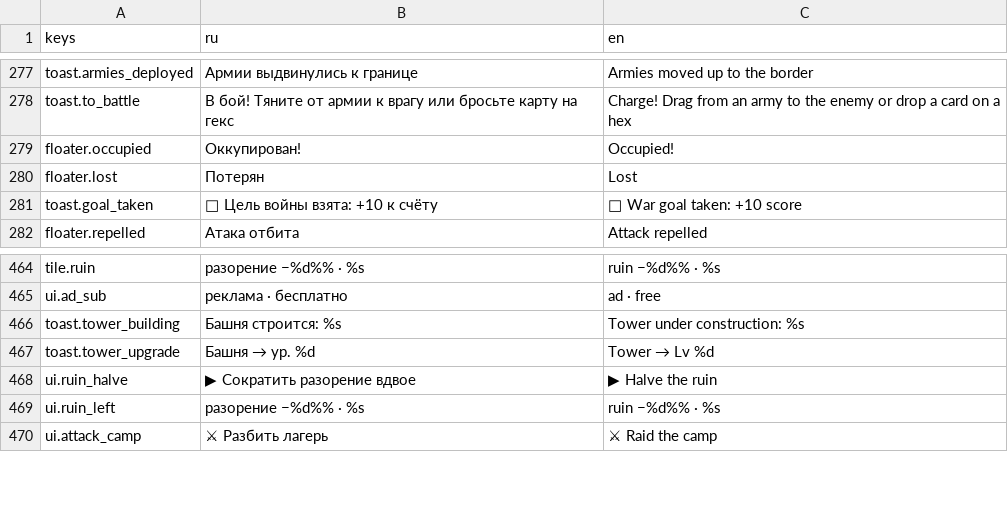
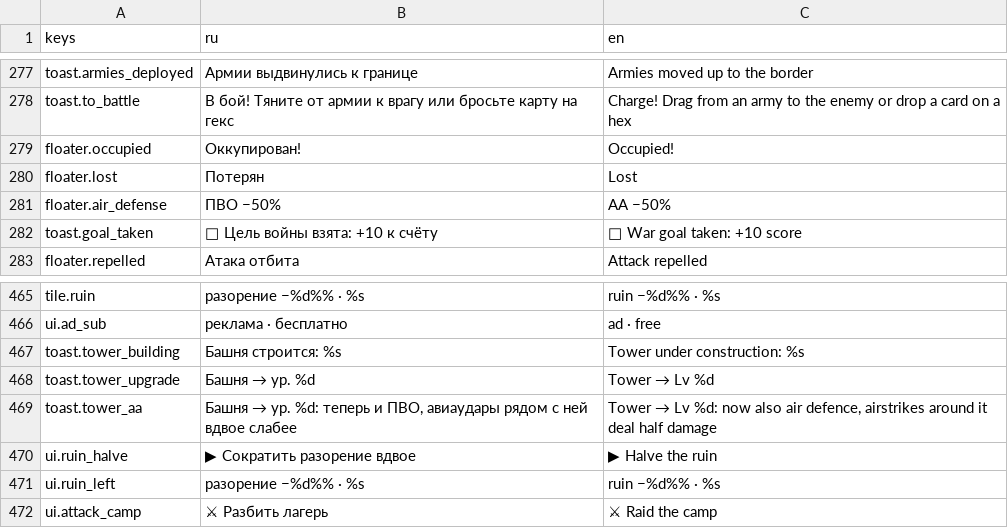
Before and after one commit to kaboomenko/Raivon, a CSV file: game/locale/strings.csv, drawn as a sheet; only a part is shown, gaps mark what is left out.

```diff
--- a/game/locale/strings.csv
+++ b/game/locale/strings.csv
@@ -280,2 +280,3 @@ floater.occupied,Оккупирован!,Occupied!
 floater.lost,Потерян,Lost
+floater.air_defense,ПВО −50%,AA −50%
 toast.goal_taken,🚩 Цель войны взята: +10 к счёту,🚩 War goal taken: +10 score
@@ -467,2 +468,3 @@ toast.tower_building,Башня строится: %s,Tower under construction: %
 toast.tower_upgrade,Башня → ур. %d,Tower → Lv %d
+toast.tower_aa,"Башня → ур. %d: теперь и ПВО, авиаудары рядом с ней вдвое слабее","Tower → Lv %d: now also air defence, airstrikes around it deal half damage"
 ui.ruin_halve,▶ Сократить разорение вдвое,▶ Halve the ruin
```
Also changed, not shown: 10 other files.
